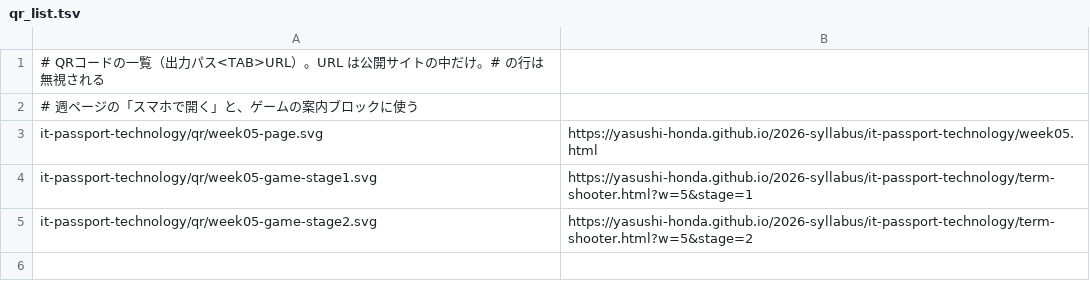
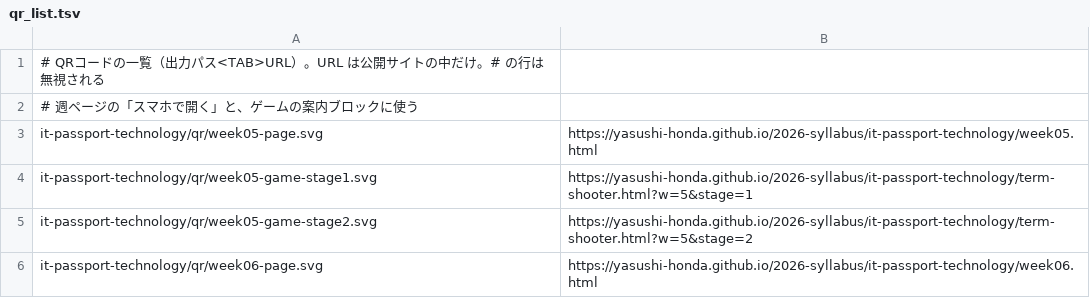
Before and after one commit to yasushi-honda/2026-syllabus, a TSV file: tools/qr/qr_list.tsv, drawn as a sheet; the diff names each change by its address in the sheet, - before the commit and + after, or states it on an @@ line.

```diff
--- a/tools/qr/qr_list.tsv
+++ b/tools/qr/qr_list.tsv
+row 6: it-passport-technology/qr/week06-page.svg | https://yasushi-honda.github.io/2026-syllabus/it-passport-technology/week06.html
```
Also changed, not shown: 11 other files.
